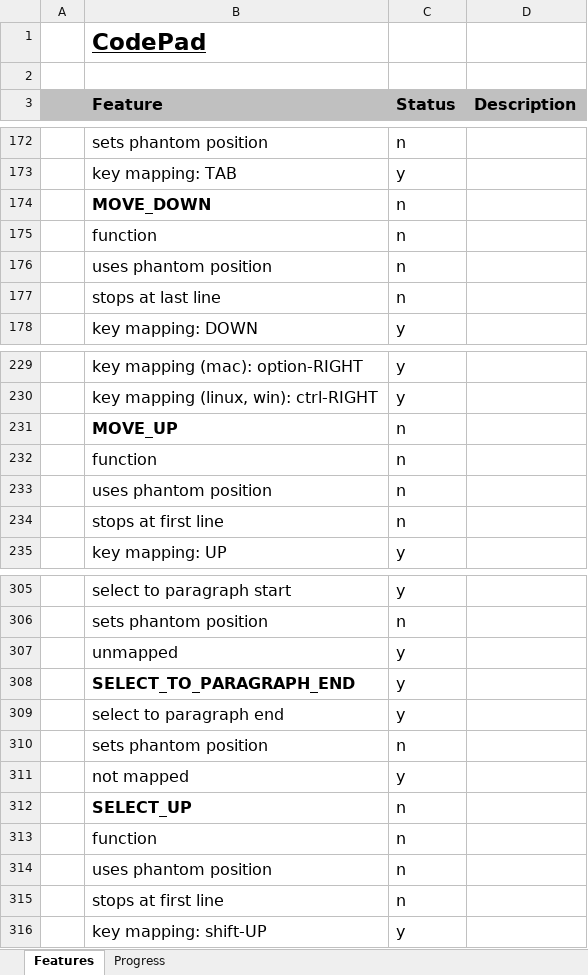
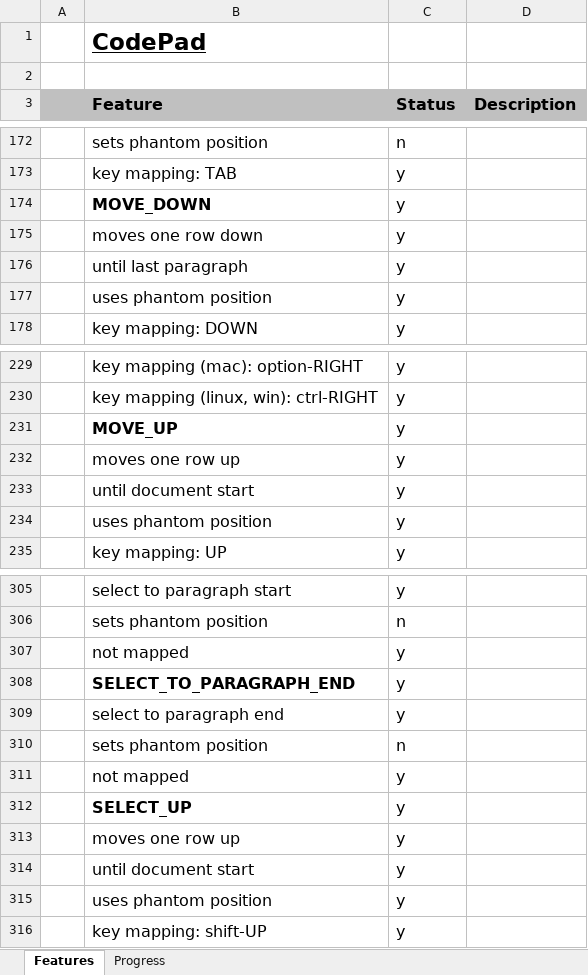
Before and after one commit to andy-goryachev/CodePad, an Excel workbook: CodePad Features.xlsx, sheet Features, drawn as a sheet; only a part is shown, gaps mark what is left out; values as stored, in another font and other column widths than the file's, no borders; conditional formats not drawn; removed rows and columns are numbered as before the commit, all else as after; the diff covers the shown part only; the diff names each change by its address in the sheet, - before the commit and + after, or states it on an @@ line.

Commit message:
features

```diff
--- a/CodePad Features.xlsx (sheet Features)
+++ b/CodePad Features.xlsx (sheet Features)
-C174 (Status): n
+C174 (Status): y
-row 175:  | function | n
-row 176:  | uses phantom position | n
-row 177:  | stops at last line | n
+row 175:  | moves one row down | y
+row 176:  | until last paragraph | y
+row 177:  | uses phantom position | y
-C231 (Status): n
+C231 (Status): y
-row 232:  | function | n
-row 233:  | uses phantom position | n
-row 234:  | stops at first line | n
+row 232:  | moves one row up | y
+row 233:  | until document start | y
+row 234:  | uses phantom position | y
-B307 (Feature): unmapped
+B307 (Feature): not mapped
-C312 (Status): n
+C312 (Status): y
-row 313:  | function | n
-row 314:  | uses phantom position | n
-row 315:  | stops at first line | n
+row 313:  | moves one row up | y
+row 314:  | until document start | y
+row 315:  | uses phantom position | y
```
Also changed, not shown: 3 added rows, 3 removed rows and 4 edited cells elsewhere in this sheet, sheet Progress, formulas that keep their value, charts or pictures.
